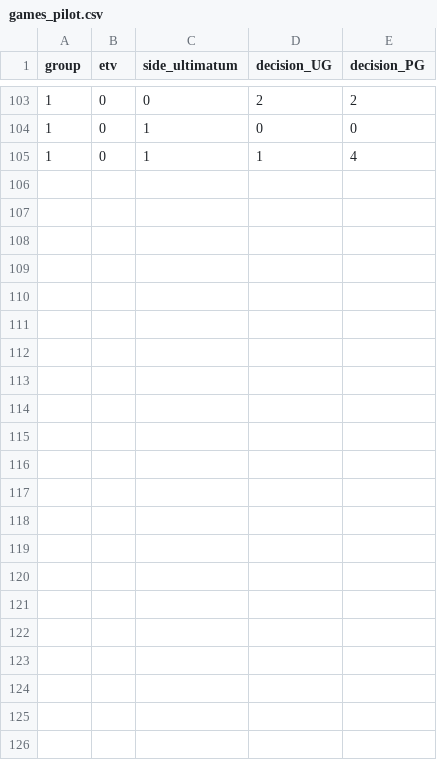
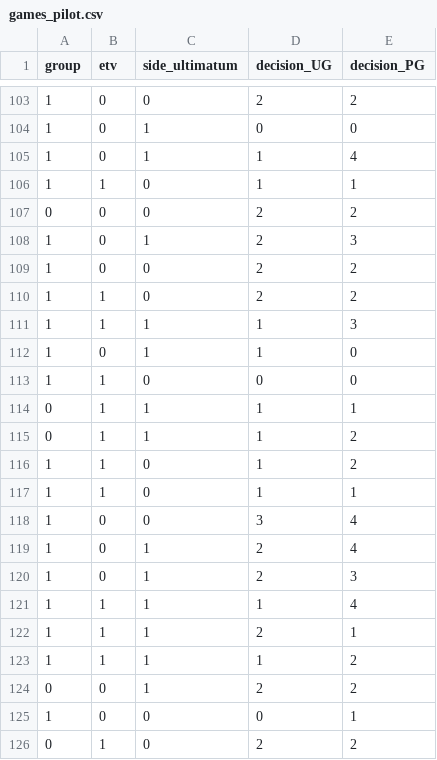
Before and after one commit to CecileRichetta/survey_offline_Colombia, a CSV file: data_internal/payoffs/games_pilot.csv, drawn as a sheet; only a part is shown, gaps mark what is left out; the diff names each change by its address in the sheet, - before the commit and + after, or states it on an @@ line.

```diff
--- a/data_internal/payoffs/games_pilot.csv
+++ b/data_internal/payoffs/games_pilot.csv
+row 106: 1 | 1 | 0 | 1 | 1
+row 107: 0 | 0 | 0 | 2 | 2
+row 108: 1 | 0 | 1 | 2 | 3
+row 109: 1 | 0 | 0 | 2 | 2
+row 110: 1 | 1 | 0 | 2 | 2
+row 111: 1 | 1 | 1 | 1 | 3
+row 112: 1 | 0 | 1 | 1 | 0
+row 113: 1 | 1 | 0 | 0 | 0
+row 114: 0 | 1 | 1 | 1 | 1
+row 115: 0 | 1 | 1 | 1 | 2
+row 116: 1 | 1 | 0 | 1 | 2
+row 117: 1 | 1 | 0 | 1 | 1
+row 118: 1 | 0 | 0 | 3 | 4
+row 119: 1 | 0 | 1 | 2 | 4
+row 120: 1 | 0 | 1 | 2 | 3
+row 121: 1 | 1 | 1 | 1 | 4
+row 122: 1 | 1 | 1 | 2 | 1
+row 123: 1 | 1 | 1 | 1 | 2
+row 124: 0 | 0 | 1 | 2 | 2
+row 125: 1 | 0 | 0 | 0 | 1
+row 126: 0 | 1 | 0 | 2 | 2
```
Also changed, not shown: 36 other files.
